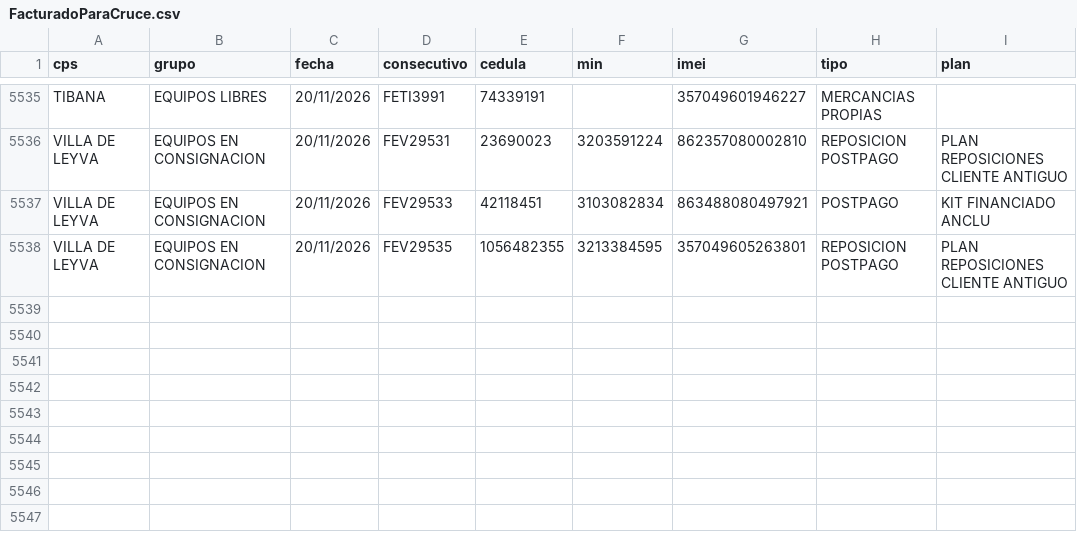
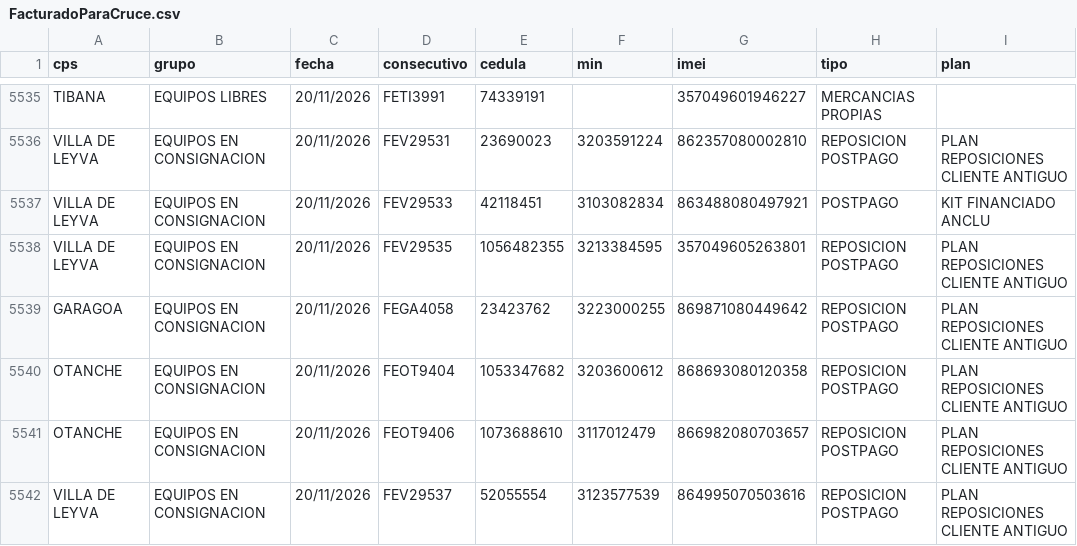
Before and after one commit to lubernu/prueba, a CSV file: FacturadoParaCruce.csv, drawn as a sheet; only a part is shown, gaps mark what is left out.

Commit message:
Actualización automática: FacturadoParaCruce.csv

```diff
--- a/FacturadoParaCruce.csv
+++ b/FacturadoParaCruce.csv
@@ -5538 +5538,5 @@ VILLA DE LEYVA;EQUIPOS EN CONSIGNACION;20/11/2026;FEV29533;42118451;3103082834;8
 VILLA DE LEYVA;EQUIPOS EN CONSIGNACION;20/11/2026;FEV29535;1056482355;3213384595;357049605263801;REPOSICION POSTPAGO;PLAN REPOSICIONES CLIENTE ANTIGUO
+GARAGOA;EQUIPOS EN CONSIGNACION;20/11/2026;FEGA4058;23423762;3223000255;869871080449642;REPOSICION POSTPAGO;PLAN REPOSICIONES CLIENTE ANTIGUO
+OTANCHE;EQUIPOS EN CONSIGNACION;20/11/2026;FEOT9404;1053347682;3203600612;868693080120358;REPOSICION POSTPAGO;PLAN REPOSICIONES CLIENTE ANTIGUO
+OTANCHE;EQUIPOS EN CONSIGNACION;20/11/2026;FEOT9406;1073688610;3117012479;866982080703657;REPOSICION POSTPAGO;PLAN REPOSICIONES CLIENTE ANTIGUO
+VILLA DE LEYVA;EQUIPOS EN CONSIGNACION;20/11/2026;FEV29537;52055554;3123577539;864995070503616;REPOSICION POSTPAGO;PLAN REPOSICIONES CLIENTE ANTIGUO
```
